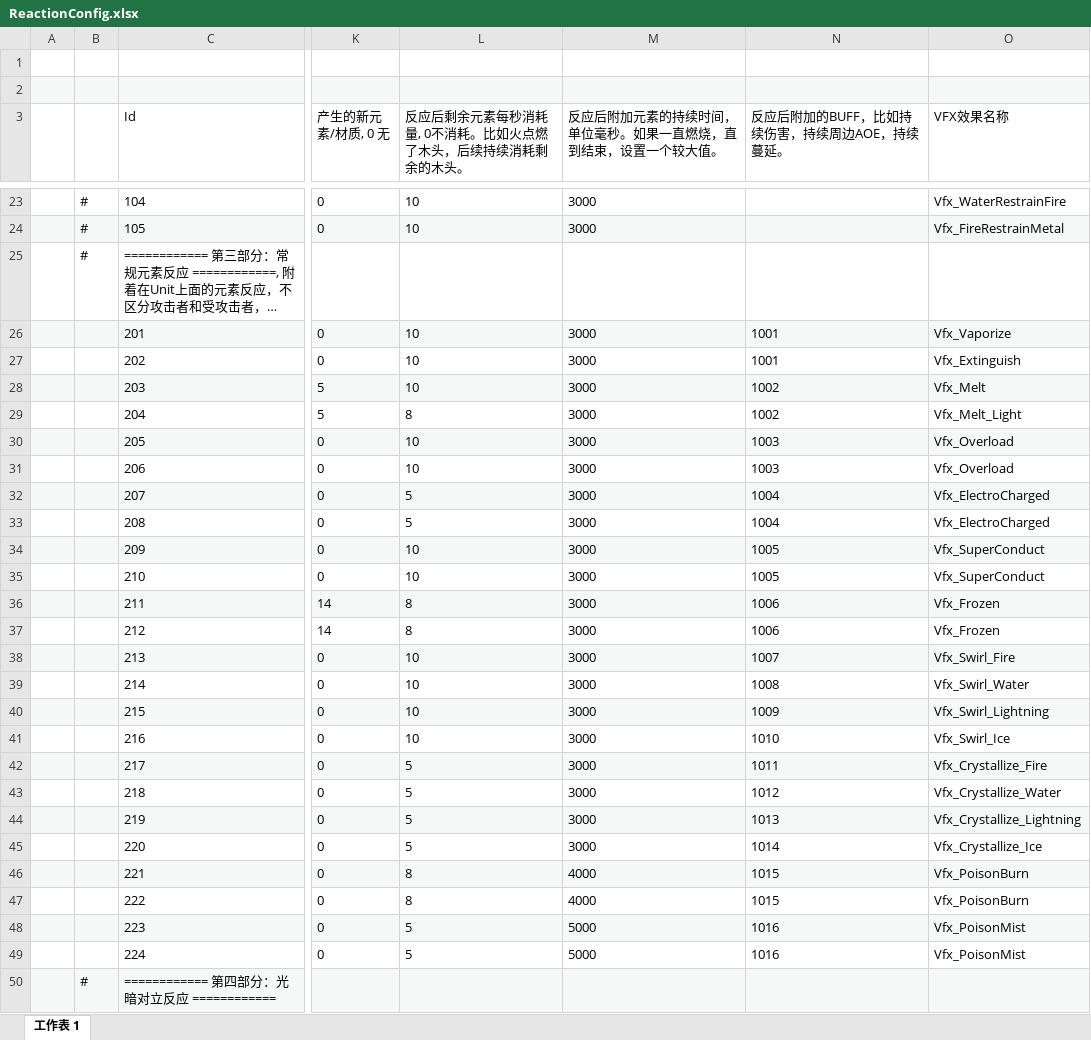
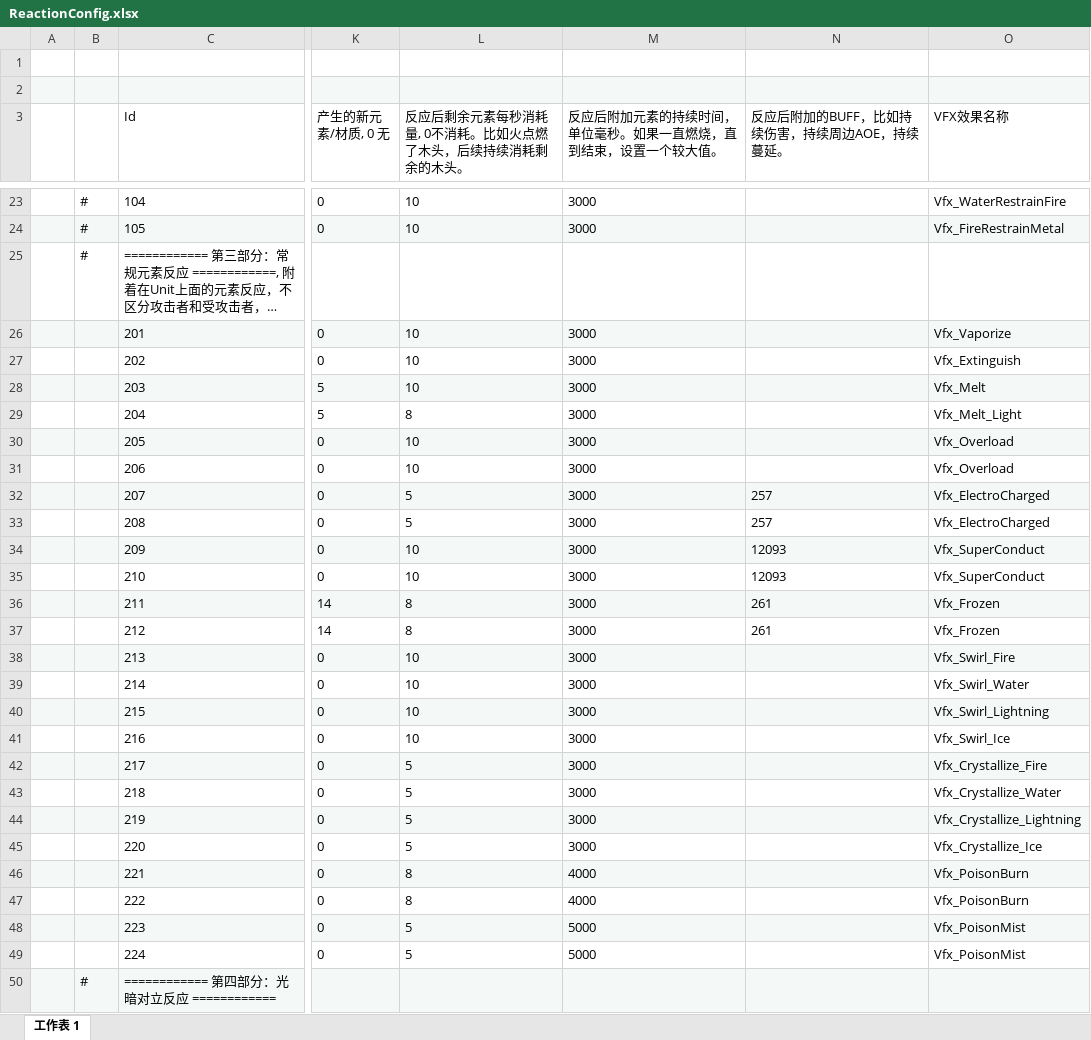
Before and after one commit to mingspy/ETGameplay, an Excel workbook: Unity/Assets/Config/Excel/Skill/ReactionConfig.xlsx, sheet 工作表 1, drawn as a sheet; only a part is shown, gaps mark what is left out; long unchanged cells end in …; values as stored, in another font and other column widths than the file's, no borders; the diff covers the shown part only; the diff names each change by its address in the sheet, - before the commit and + after, or states it on an @@ line.

```diff
--- a/Unity/Assets/Config/Excel/Skill/ReactionConfig.xlsx (sheet 工作表 1)
+++ b/Unity/Assets/Config/Excel/Skill/ReactionConfig.xlsx (sheet 工作表 1)
-N26:N27 (反应后附加的BUFF，比如持续伤害，持续周边AOE，持续蔓延。): 1001
+N26:N27 (反应后附加的BUFF，比如持续伤害，持续周边AOE，持续蔓延。): (empty)
-N28:N29 (反应后附加的BUFF，比如持续伤害，持续周边AOE，持续蔓延。): 1002
+N28:N29 (反应后附加的BUFF，比如持续伤害，持续周边AOE，持续蔓延。): (empty)
-N30:N31 (反应后附加的BUFF，比如持续伤害，持续周边AOE，持续蔓延。): 1003
+N30:N31 (反应后附加的BUFF，比如持续伤害，持续周边AOE，持续蔓延。): (empty)
-N32:N33 (反应后附加的BUFF，比如持续伤害，持续周边AOE，持续蔓延。): 1004
+N32:N33 (反应后附加的BUFF，比如持续伤害，持续周边AOE，持续蔓延。): 257
-N34:N35 (反应后附加的BUFF，比如持续伤害，持续周边AOE，持续蔓延。): 1005
+N34:N35 (反应后附加的BUFF，比如持续伤害，持续周边AOE，持续蔓延。): 12093
-N36:N37 (反应后附加的BUFF，比如持续伤害，持续周边AOE，持续蔓延。): 1006
+N36:N37 (反应后附加的BUFF，比如持续伤害，持续周边AOE，持续蔓延。): 261
-N38 (反应后附加的BUFF，比如持续伤害，持续周边AOE，持续蔓延。): 1007
+N38 (反应后附加的BUFF，比如持续伤害，持续周边AOE，持续蔓延。): (empty)
-N39 (反应后附加的BUFF，比如持续伤害，持续周边AOE，持续蔓延。): 1008
+N39 (反应后附加的BUFF，比如持续伤害，持续周边AOE，持续蔓延。): (empty)
-N40 (反应后附加的BUFF，比如持续伤害，持续周边AOE，持续蔓延。): 1009
+N40 (反应后附加的BUFF，比如持续伤害，持续周边AOE，持续蔓延。): (empty)
-N41 (反应后附加的BUFF，比如持续伤害，持续周边AOE，持续蔓延。): 1010
+N41 (反应后附加的BUFF，比如持续伤害，持续周边AOE，持续蔓延。): (empty)
-N42 (反应后附加的BUFF，比如持续伤害，持续周边AOE，持续蔓延。): 1011
+N42 (反应后附加的BUFF，比如持续伤害，持续周边AOE，持续蔓延。): (empty)
-N43 (反应后附加的BUFF，比如持续伤害，持续周边AOE，持续蔓延。): 1012
+N43 (反应后附加的BUFF，比如持续伤害，持续周边AOE，持续蔓延。): (empty)
-N44 (反应后附加的BUFF，比如持续伤害，持续周边AOE，持续蔓延。): 1013
+N44 (反应后附加的BUFF，比如持续伤害，持续周边AOE，持续蔓延。): (empty)
-N45 (反应后附加的BUFF，比如持续伤害，持续周边AOE，持续蔓延。): 1014
+N45 (反应后附加的BUFF，比如持续伤害，持续周边AOE，持续蔓延。): (empty)
-N46:N47 (反应后附加的BUFF，比如持续伤害，持续周边AOE，持续蔓延。): 1015
+N46:N47 (反应后附加的BUFF，比如持续伤害，持续周边AOE，持续蔓延。): (empty)
-N48:N49 (反应后附加的BUFF，比如持续伤害，持续周边AOE，持续蔓延。): 1016
+N48:N49 (反应后附加的BUFF，比如持续伤害，持续周边AOE，持续蔓延。): (empty)
```
Also changed, not shown: 28 edited cells elsewhere in this sheet, Unity/Assets/Config/Excel/EquipConfig.xlsx, Unity/Assets/Config/Excel/Skill/BuffConfig.xlsx, 49 other files.
